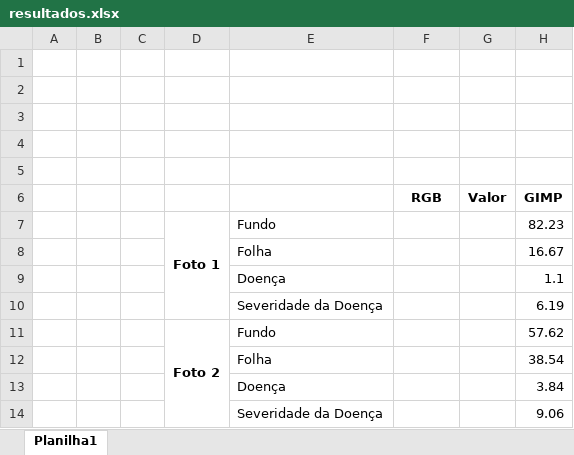
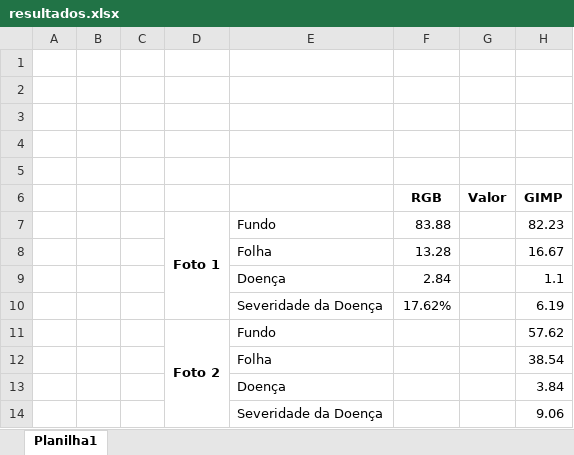
Before and after one commit to Lucs1590/opencv_tests, an Excel workbook: resultados/resultados.xlsx, sheet Planilha1, drawn as a sheet; only a part is shown; values as stored, in another font and other column widths than the file's, no borders; the diff names each change by its address in the sheet, - before the commit and + after, or states it on an @@ line.

Commit message:
Novos resultados

```diff
--- a/resultados/resultados.xlsx (sheet Planilha1)
+++ b/resultados/resultados.xlsx (sheet Planilha1)
-F7 (RGB): (empty)
+F7 (RGB): 83.88
-F8 (RGB): (empty)
+F8 (RGB): 13.28
-F9 (RGB): (empty)
+F9 (RGB): 2.84
-F10 (RGB): (empty)
+F10 (RGB): 17.62%
```
Also changed, not shown: 1 other file.
